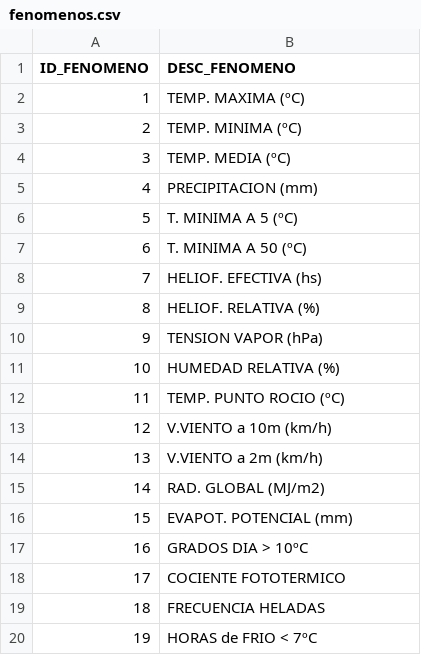
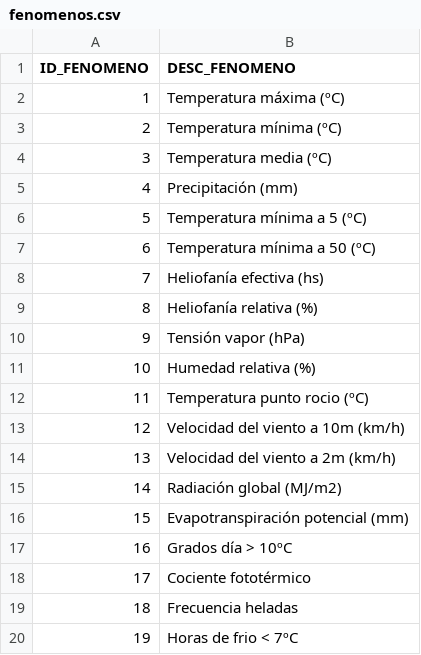
Before and after one commit to GitHubJotaPe/SistemaAnguil, a CSV file: data/fenomenos.csv, drawn as a sheet.

```diff
--- a/data/fenomenos.csv
+++ b/data/fenomenos.csv
@@ -1,20 +1,20 @@
 ID_FENOMENO;DESC_FENOMENO
-1;TEMP. MAXIMA (ºC)
-2;TEMP. MINIMA (ºC)
-3;TEMP. MEDIA (ºC)
-4;PRECIPITACION (mm)
-5;T. MINIMA A 5 (ºC)
-6;T. MINIMA A 50 (ºC)
-7;HELIOF. EFECTIVA (hs)
-8;HELIOF. RELATIVA (%)
-9;TENSION VAPOR (hPa)
-10;HUMEDAD RELATIVA (%)
-11;TEMP. PUNTO ROCIO (ºC)
-12;V.VIENTO a 10m (km/h)
-13;V.VIENTO a  2m (km/h)
-14;RAD. GLOBAL (MJ/m2)
-15;EVAPOT. POTENCIAL (mm)
-16;GRADOS DIA > 10ºC
-17;COCIENTE FOTOTERMICO
-18;FRECUENCIA HELADAS
-19;HORAS de FRIO < 7ºC
+1;Temperatura máxima (ºC)
+2;Temperatura mínima (ºC)
+3;Temperatura media (ºC)
+4;Precipitación (mm)
+5;Temperatura mínima a 5 (ºC)
+6;Temperatura mínima a 50 (ºC)
+7;Heliofanía efectiva (hs)
+8;Heliofanía relativa (%)
+9;Tensión vapor (hPa)
+10;Humedad relativa (%)
+11;Temperatura punto rocio (ºC)
+12;Velocidad del viento a 10m (km/h)
+13;Velocidad del viento a 2m (km/h)
+14;Radiación global (MJ/m2)
+15;Evapotranspiración potencial (mm)
+16;Grados día > 10ºC
+17;Cociente fototérmico
+18;Frecuencia heladas
+19;Horas de frio < 7ºC
```
Also changed, not shown: 6 other files.
